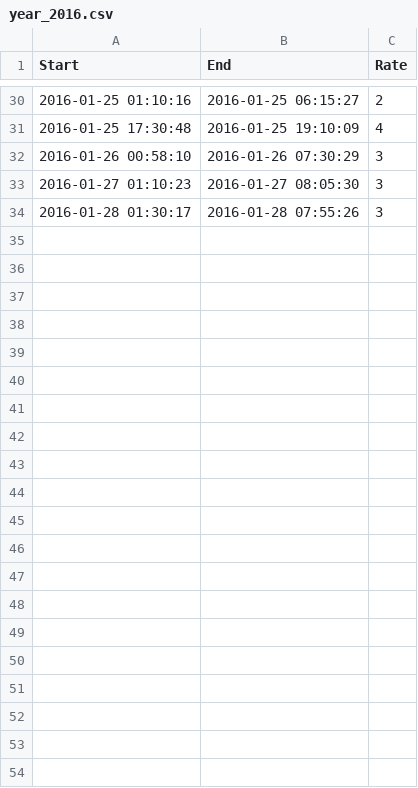
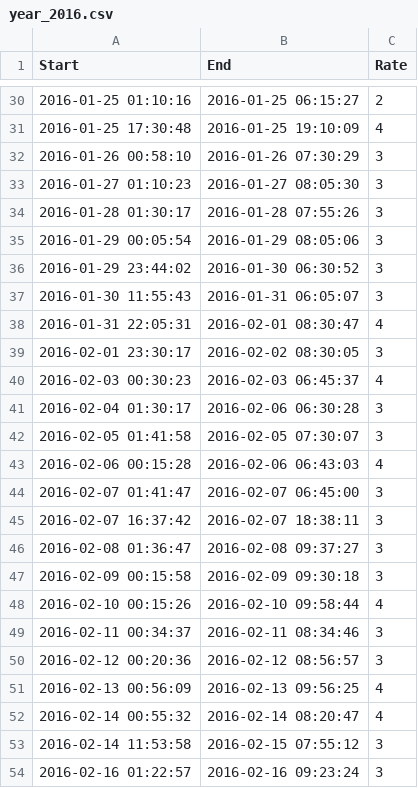
Before and after one commit to thejeshgn/dna, a CSV file: sleep/year_2016.csv, drawn as a sheet; only a part is shown, gaps mark what is left out.

Commit message:
Update year_2016.csv

```diff
--- a/sleep/year_2016.csv
+++ b/sleep/year_2016.csv
@@ -34 +34,21 @@
 "2016-01-28 01:30:17","2016-01-28 07:55:26","3"
+"2016-01-29 00:05:54","2016-01-29 08:05:06",3
+"2016-01-29 23:44:02","2016-01-30 06:30:52",3
+"2016-01-30 11:55:43","2016-01-31 06:05:07",3
+"2016-01-31 22:05:31","2016-02-01 08:30:47",4
+"2016-02-01 23:30:17","2016-02-02 08:30:05",3
+"2016-02-03 00:30:23","2016-02-03 06:45:37",4
+"2016-02-04 01:30:17","2016-02-06 06:30:28",3
+"2016-02-05 01:41:58","2016-02-05 07:30:07",3
+"2016-02-06 00:15:28","2016-02-06 06:43:03",4
+"2016-02-07 01:41:47","2016-02-07 06:45:00",3
+"2016-02-07 16:37:42","2016-02-07 18:38:11",3
+"2016-02-08 01:36:47","2016-02-08 09:37:27",3
+"2016-02-09 00:15:58","2016-02-09 09:30:18",3
+"2016-02-10 00:15:26","2016-02-10 09:58:44",4
+"2016-02-11 00:34:37","2016-02-11 08:34:46",3
+"2016-02-12 00:20:36","2016-02-12 08:56:57",3
+"2016-02-13 00:56:09","2016-02-13 09:56:25",4
+"2016-02-14 00:55:32","2016-02-14 08:20:47",4
+"2016-02-14 11:53:58","2016-02-15 07:55:12",3
+"2016-02-16 01:22:57","2016-02-16 09:23:24",3
```
